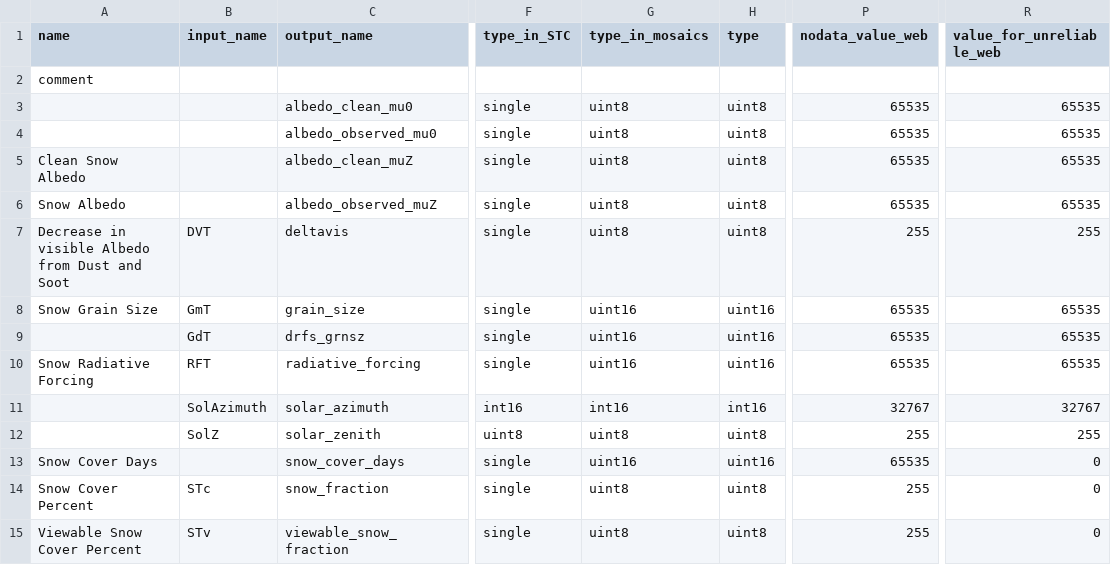
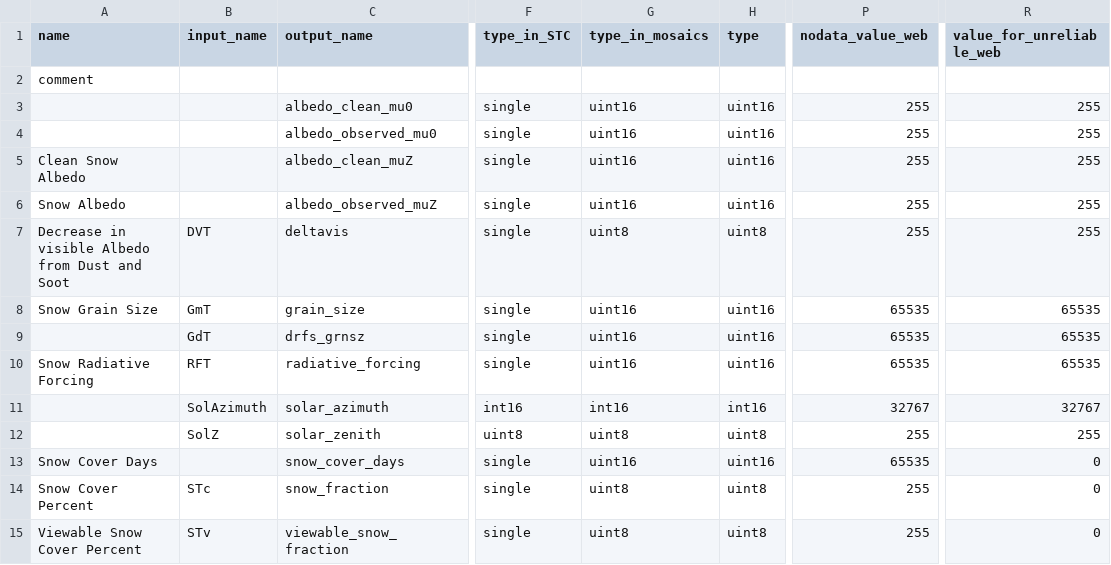
Before and after one commit to RittgerLabGroup/SPIRES_2024_1_0, a CSV file: tbx/conf/configuration_of_variables.csv, drawn as a sheet; only a part is shown, gaps mark what is left out; the diff names each change by its address in the sheet, - before the commit and + after, or states it on an @@ line.

Commit message:
inclu of varConf albedo in runStats and small web edit of conf.csv

```diff
--- a/tbx/conf/configuration_of_variables.csv
+++ b/tbx/conf/configuration_of_variables.csv
-G3:G6 (type_in_mosaics): uint8
+G3:G6 (type_in_mosaics): uint16
-H3:H6 (type): uint8
+H3:H6 (type): uint16
-P3:P6 (nodata_value_web): 65535
+P3:P6 (nodata_value_web): 255
-R3:R6 (value_for_unreliable_web): 65535
+R3:R6 (value_for_unreliable_web): 255
```
